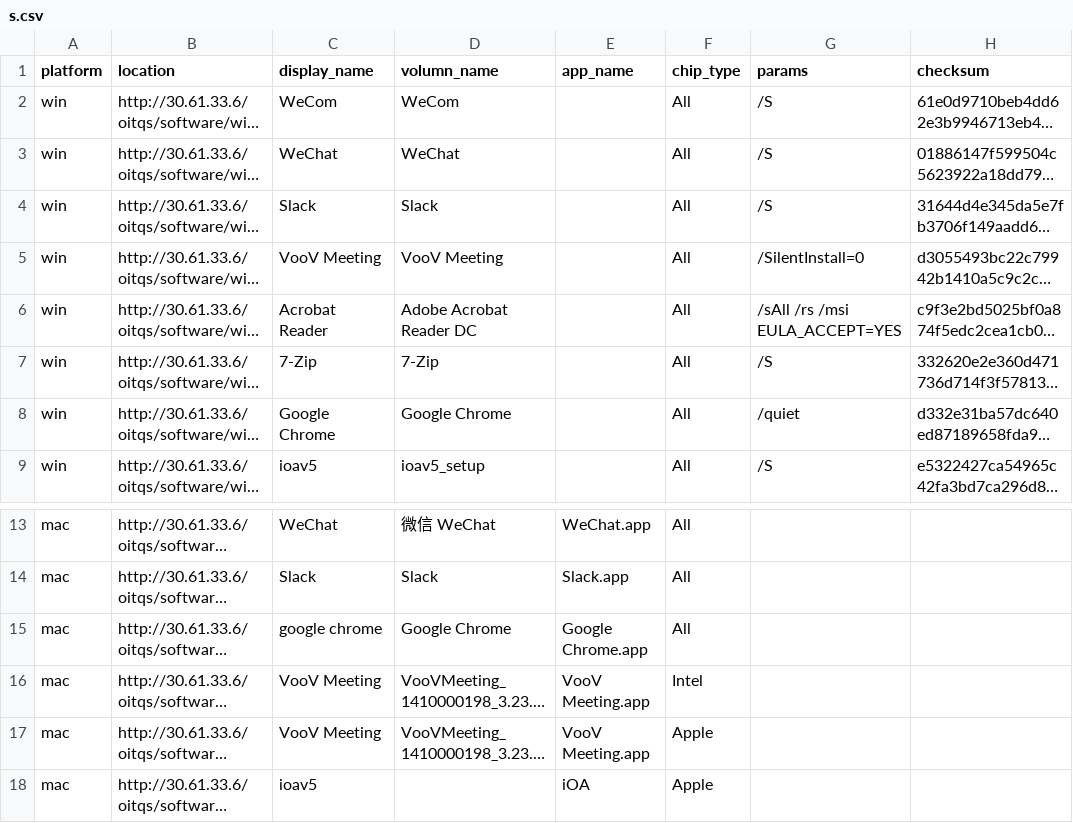
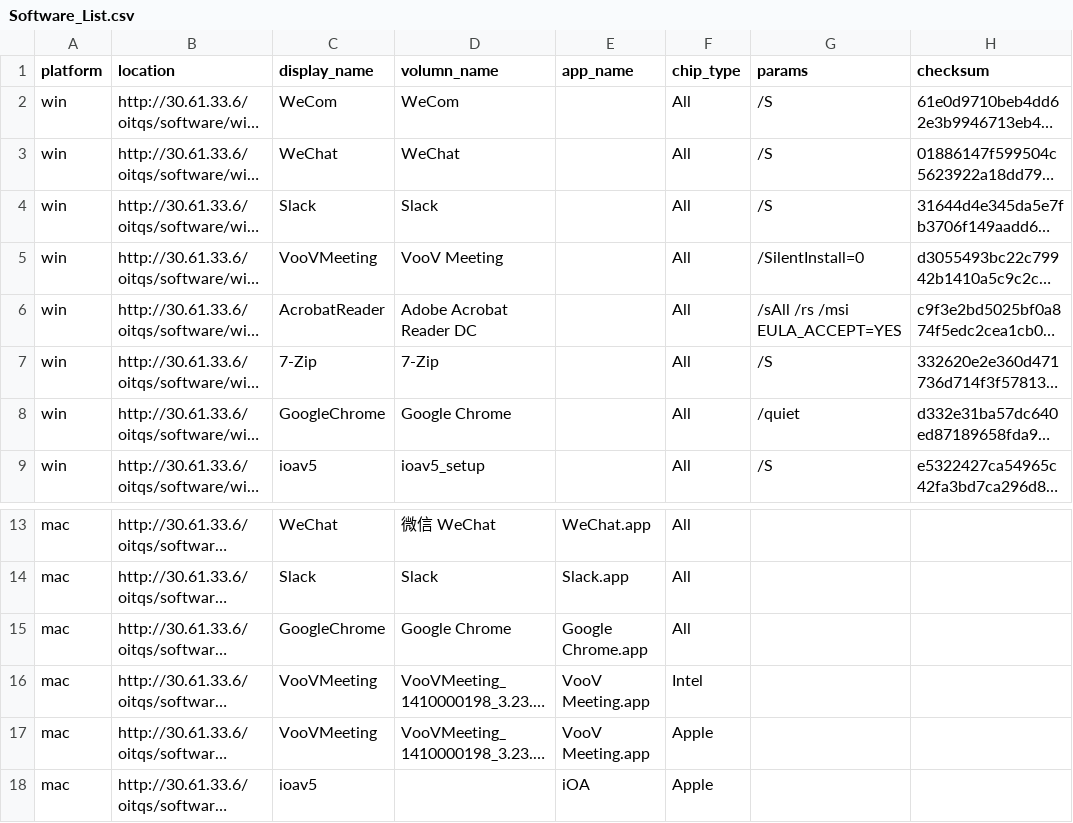
Before and after one commit to MiyanoX/linux-tools, a CSV file: Software_List.csv (was s.csv), drawn as a sheet; only a part is shown, gaps mark what is left out; long unchanged cells end in …; the diff names each change by its address in the sheet, - before the commit and + after, or states it on an @@ line.

Commit message:
update

```diff
--- a/s.csv
+++ b/Software_List.csv
-C5 (display_name): VooV Meeting
+C5 (display_name): VooVMeeting
-C6 (display_name): Acrobat Reader
+C6 (display_name): AcrobatReader
-C8 (display_name): Google Chrome
+C8 (display_name): GoogleChrome
-C15 (display_name): google chrome
+C15 (display_name): GoogleChrome
-C16:C17 (display_name): VooV Meeting
+C16:C17 (display_name): VooVMeeting
```
